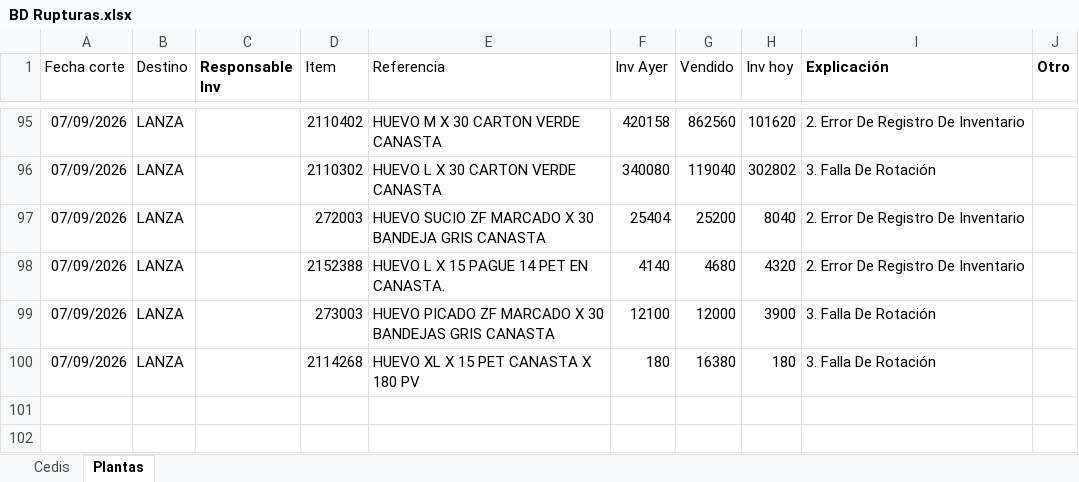
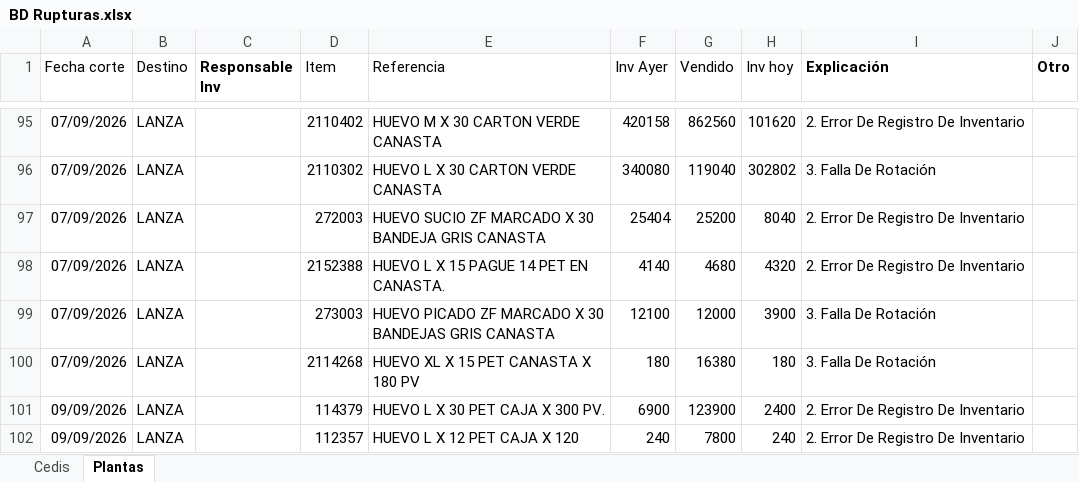
Before and after one commit to CamiVargas25/Inventarios, an Excel workbook: BD Rupturas.xlsx, sheet Plantas, drawn as a sheet; only a part is shown, gaps mark what is left out; values as stored, in another font and other column widths than the file's, no borders; charts and pictures and table styles not drawn; the diff names each change by its address in the sheet, - before the commit and + after, or states it on an @@ line.

```diff
--- a/BD Rupturas.xlsx (sheet Plantas)
+++ b/BD Rupturas.xlsx (sheet Plantas)
+row 101: 09/09/2026 | LANZA |  | 114379 | HUEVO L X 30 PET CAJA X 300 PV. | 6900 | 123900 | 2400 | 2. Error De Registro De Inventario
+row 102: 09/09/2026 | LANZA |  | 112357 | HUEVO L X 12 PET CAJA X 120 | 240 | 7800 | 240 | 2. Error De Registro De Inventario
```
Also changed, not shown: sheet Cedis.
